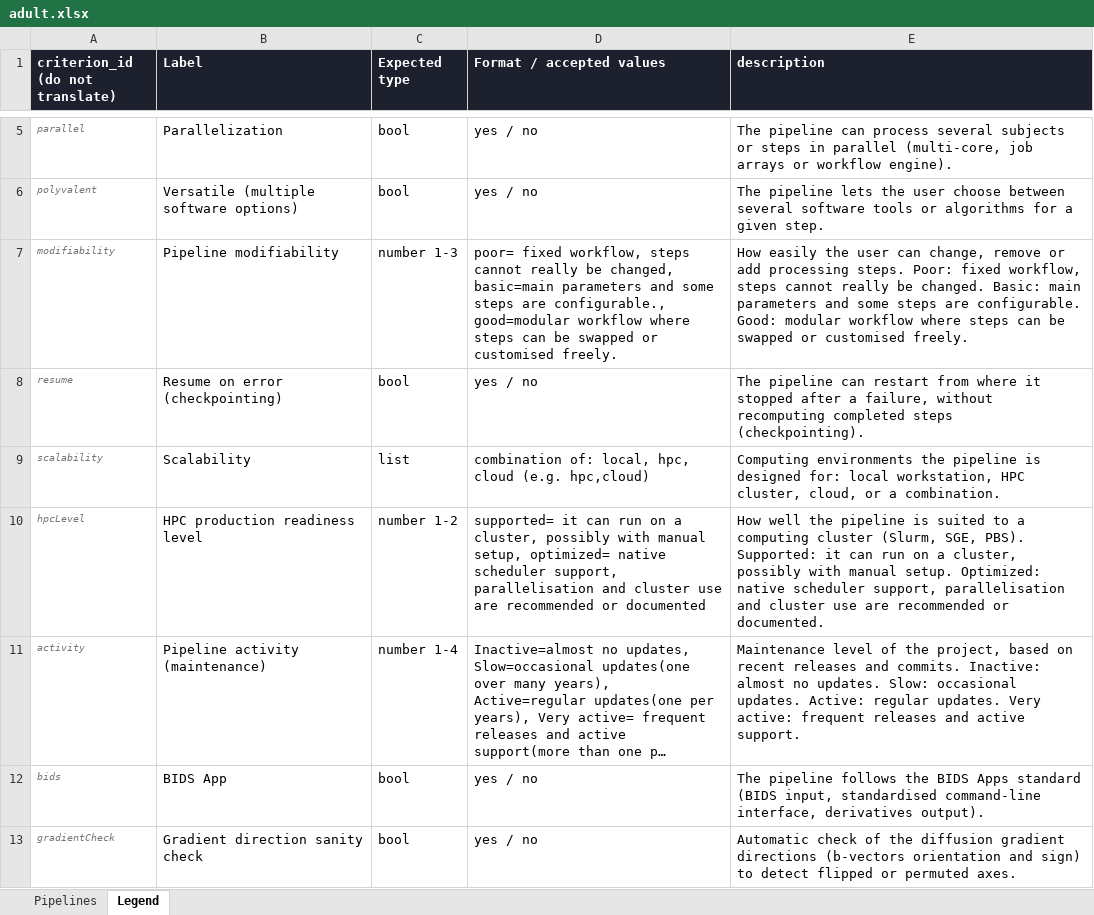
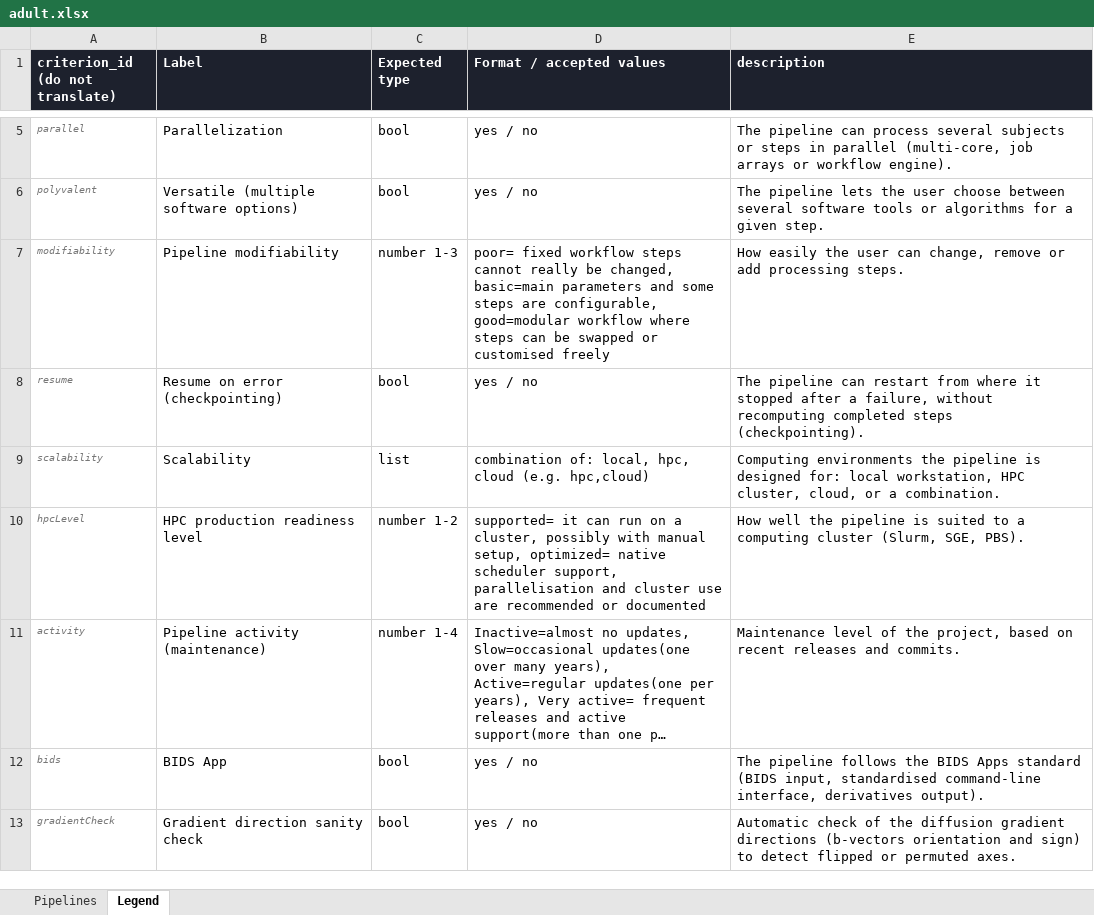
Before and after one commit to DiffusionCompass/DiffusionCompass, an Excel workbook: data/adult.xlsx, sheet Legend, drawn as a sheet; only a part is shown, gaps mark what is left out; long unchanged cells end in …; values as stored, in another font and other column widths than the file's, no borders; the diff covers the shown part only; the diff names each change by its address in the sheet, - before the commit and + after, or states it on an @@ line.

```diff
--- a/data/adult.xlsx (sheet Legend)
+++ b/data/adult.xlsx (sheet Legend)
-D7 (Format / accepted values): poor= fixed workflow, steps cannot really be changed, basic=main parameters and some steps are configurable., good=modular workflow where steps can be swapped or customised freely.
+D7 (Format / accepted values): poor= fixed workflow steps cannot really be changed, basic=main parameters and some steps are configurable, good=modular workflow where steps can be swapped or customised freely
-E7 (description): …processing steps. Poor: fixed workflow, steps cannot really be changed. Basic: main parameters and some steps are configurable. Good: modular workflow where steps can be swapped or customised freely.
+E7 (description): …processing steps.
-E10 (description): …SGE, PBS). Supported: it can run on a cluster, possibly with manual setup. Optimized: native scheduler support, parallelisation and cluster use are recommended or documented.
+E10 (description): …SGE, PBS).
-E11 (description): …and commits. Inactive: almost no updates. Slow: occasional updates. Active: regular updates. Very active: frequent releases and active support.
+E11 (description): …and commits.
```
Also changed, not shown: 3 edited cells elsewhere in this sheet, 1 other file.
